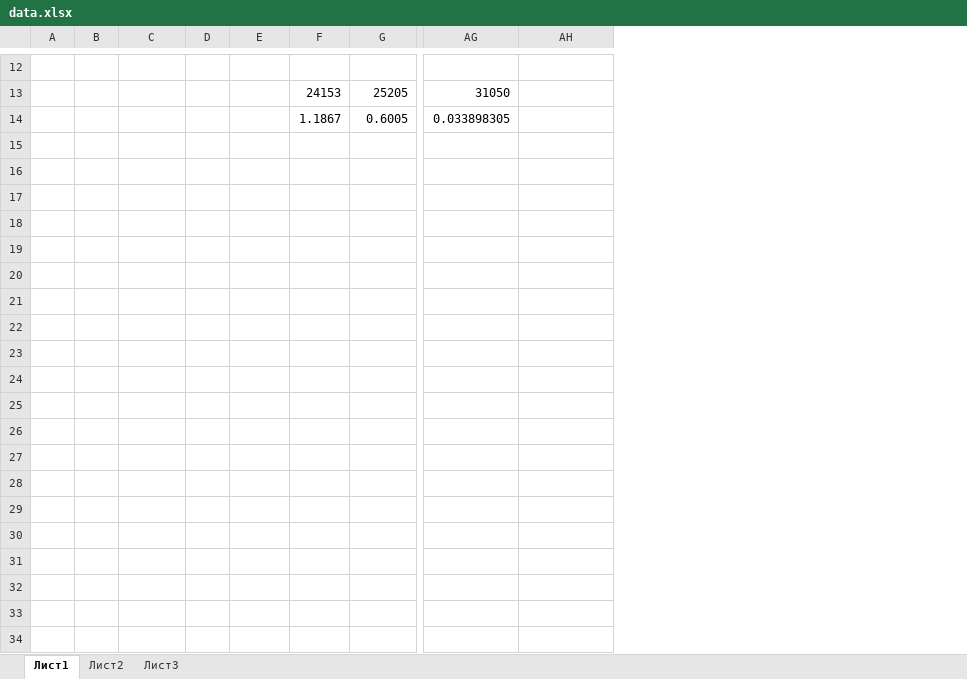
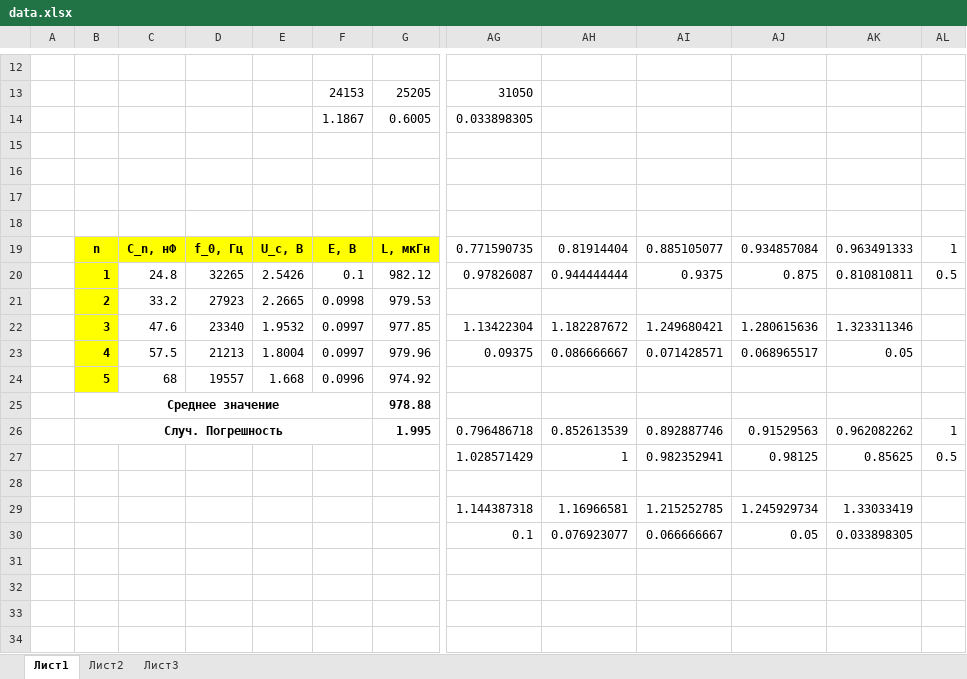
Before and after one commit to 4EFI/MIPT, an Excel workbook: Labs/Lab_3.2.2/data.xlsx, sheet Лист1, drawn as a sheet; only a part is shown, gaps mark what is left out; values as stored, in another font and other column widths than the file's, no borders; charts and pictures not drawn; removed rows and columns are numbered as before the commit, all else as after; rows hold the shown columns only; the diff covers the shown part only; the diff names each change by its address in the sheet, - before the commit and + after, or states it on an @@ line.

```diff
--- a/Labs/Lab_3.2.2/data.xlsx (sheet Лист1)
+++ b/Labs/Lab_3.2.2/data.xlsx (sheet Лист1)
-column D, empty
+column D, empty
+column AI, empty
+column AJ, empty
+column AK, empty
+column AL, empty
+row 15: (empty)
+row 16: (empty)
+row 17: (empty)
+row 18: (empty)
+row 19:  | n | C_n, нФ | f_0, Гц | U_c, В | E, В | L, мкГн | 0.771590735 | 0.81914404 | 0.885105077 | 0.934857084 | 0.963491333 | 1
+row 20:  | 1 | 24.8 | 32265 | 2.5426 | 0.1 | 982.12 | 0.97826087 | 0.944444444 | 0.9375 | 0.875 | 0.810810811 | 0.5
+row 21:  | 2 | 33.2 | 27923 | 2.2665 | 0.0998 | 979.53
+row 22:  | 3 | 47.6 | 23340 | 1.9532 | 0.0997 | 977.85 | 1.13422304 | 1.182287672 | 1.249680421 | 1.280615636 | 1.323311346
+row 23:  | 4 | 57.5 | 21213 | 1.8004 | 0.0997 | 979.96 | 0.09375 | 0.086666667 | 0.071428571 | 0.068965517 | 0.05
+row 24:  | 5 | 68 | 19557 | 1.668 | 0.0996 | 974.92
+row 25:  | Среднее значение |  |  |  |  | 978.88
+row 26:  | Случ. Погрешность |  |  |  |  | 1.995 | 0.796486718 | 0.852613539 | 0.892887746 | 0.91529563 | 0.962082262 | 1
+row 27:  |  |  |  |  |  |  | 1.028571429 | 1 | 0.982352941 | 0.98125 | 0.85625 | 0.5
+row 28: (empty)
+row 29:  |  |  |  |  |  |  | 1.144387318 | 1.16966581 | 1.215252785 | 1.245929734 | 1.33033419
+row 30:  |  |  |  |  |  |  | 0.1 | 0.076923077 | 0.066666667 | 0.05 | 0.033898305
+row 31: (empty)
+row 32: (empty)
+row 33: (empty)
+row 34: (empty)
```
Also changed, not shown: 31 added rows and 6 edited cells elsewhere in this sheet, charts or pictures, 13 other files.
